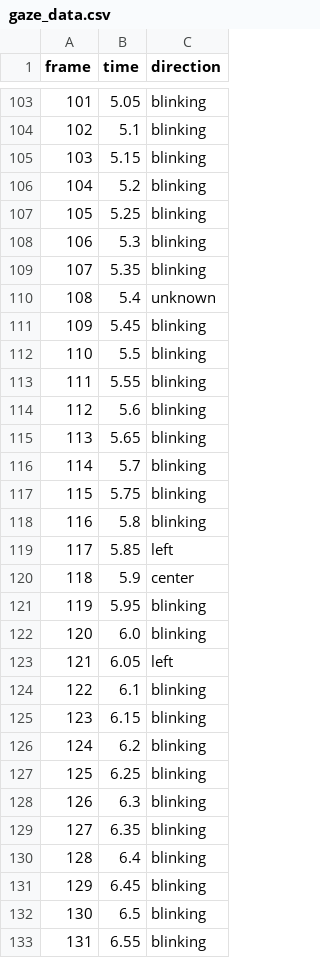
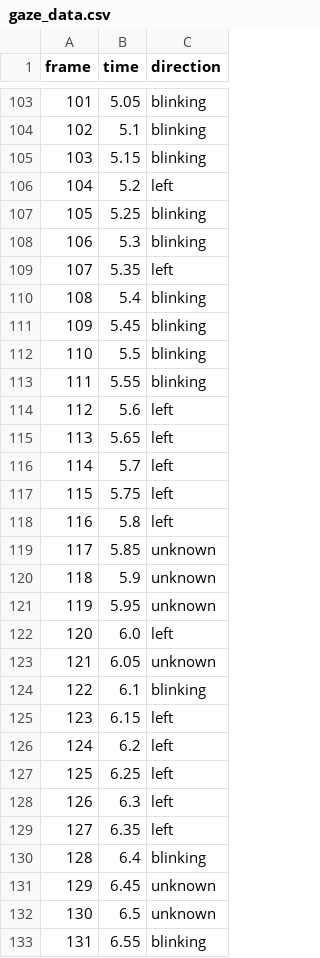
Before and after one commit to lucaslealll/puc-vcrm-20250616-pjt-final-ads-validator, a CSV file: data/gaze_data.csv, drawn as a sheet; only a part is shown, gaps mark what is left out; the diff covers the shown part only.

```diff
--- a/data/gaze_data.csv
+++ b/data/gaze_data.csv
@@ -105,7 +105,7 @@ frame,time,direction
 103,5.15,blinking
-104,5.2,blinking
+104,5.2,left
 105,5.25,blinking
 106,5.3,blinking
-107,5.35,blinking
-108,5.4,unknown
+107,5.35,left
+108,5.4,blinking
 109,5.45,blinking
@@ -113,21 +113,21 @@ frame,time,direction
 111,5.55,blinking
-112,5.6,blinking
-113,5.65,blinking
-114,5.7,blinking
-115,5.75,blinking
-116,5.8,blinking
-117,5.85,left
-118,5.9,center
-119,5.95,blinking
-120,6.0,blinking
-121,6.05,left
+112,5.6,left
+113,5.65,left
+114,5.7,left
+115,5.75,left
+116,5.8,left
+117,5.85,unknown
+118,5.9,unknown
+119,5.95,unknown
+120,6.0,left
+121,6.05,unknown
 122,6.1,blinking
-123,6.15,blinking
-124,6.2,blinking
-125,6.25,blinking
-126,6.3,blinking
-127,6.35,blinking
+123,6.15,left
+124,6.2,left
+125,6.25,left
+126,6.3,left
+127,6.35,left
 128,6.4,blinking
-129,6.45,blinking
-130,6.5,blinking
+129,6.45,unknown
+130,6.5,unknown
 131,6.55,blinking
```
Also changed, not shown: 97 edited cells elsewhere in this file, data/emotion_analysis.csv, 3 other files.
